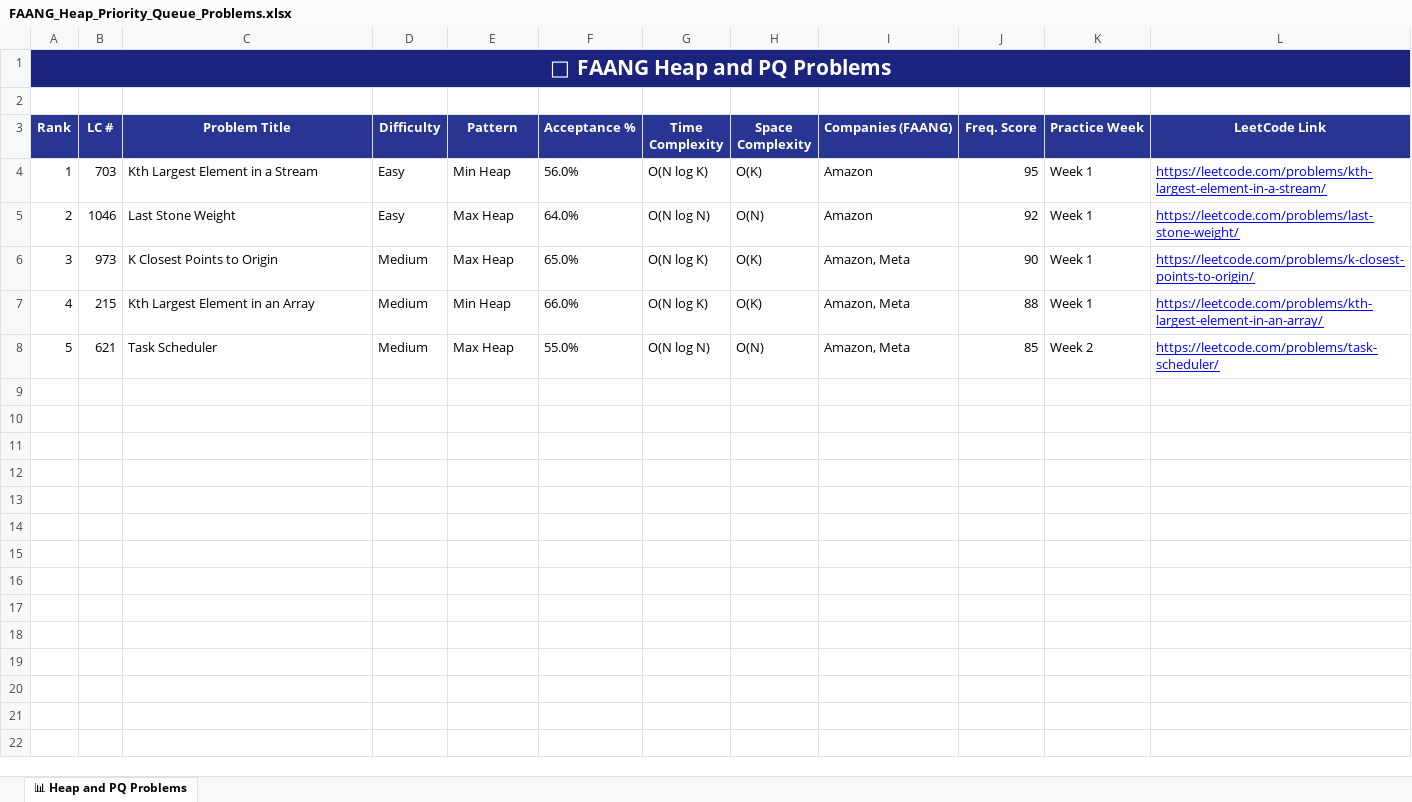
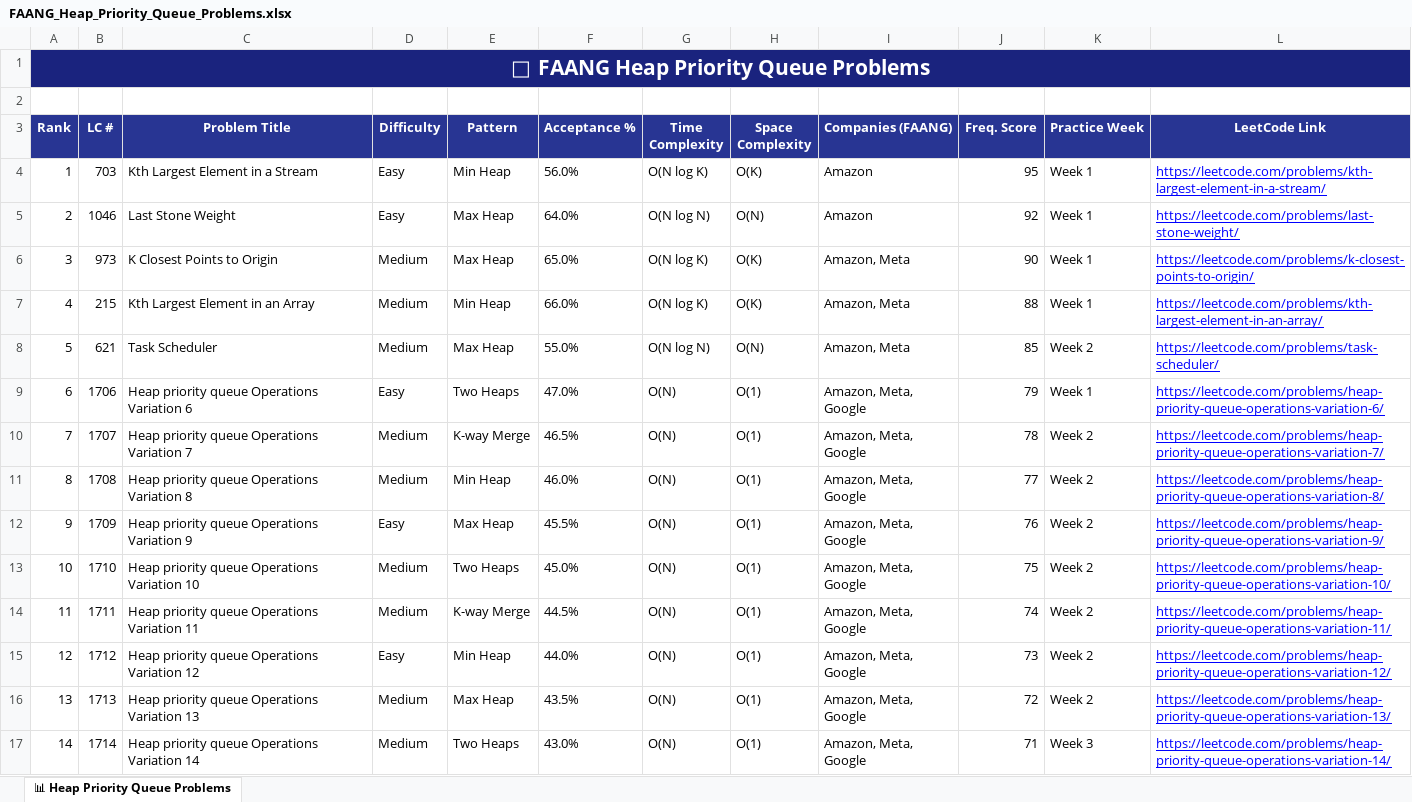
Before and after one commit to utkarsh-mehrotra/leetcode-faang-prep, an Excel workbook: heap-priority-queue/resources/FAANG_Heap_Priority_Queue_Problems.xlsx, sheet 📊 Heap Priority Queue Problems, drawn as a sheet; only a part is shown; values as stored, in another font and other column widths than the file's, no borders; the diff covers the shown part only; the diff names each change by its address in the sheet, - before the commit and + after, or states it on an @@ line.

Commit message:
feat: scale all 9 module roadmaps to 30 problems each (Phase 1)

```diff
--- a/heap-priority-queue/resources/FAANG_Heap_Priority_Queue_Problems.xlsx (sheet 📊 Heap Priority Queue Problems)
+++ b/heap-priority-queue/resources/FAANG_Heap_Priority_Queue_Problems.xlsx (sheet 📊 Heap Priority Queue Problems)
-sheet tab: 📊 Heap and PQ Problems
+sheet tab: 📊 Heap Priority Queue Problems
@@ column A (Rank) renumbered in row 1 @@
+row 9: 6 | 1706 | Heap priority queue Operations Variation 6 | Easy | Two Heaps | 47.0% | O(N) | O(1) | Amazon, Meta, Google | 79 | Week 1 | https://leetcode.com/problems/heap-priority-queue-operations-variation-6/
+row 10: 7 | 1707 | Heap priority queue Operations Variation 7 | Medium | K-way Merge | 46.5% | O(N) | O(1) | Amazon, Meta, Google | 78 | Week 2 | https://leetcode.com/problems/heap-priority-queue-operations-variation-7/
+row 11: 8 | 1708 | Heap priority queue Operations Variation 8 | Medium | Min Heap | 46.0% | O(N) | O(1) | Amazon, Meta, Google | 77 | Week 2 | https://leetcode.com/problems/heap-priority-queue-operations-variation-8/
+row 12: 9 | 1709 | Heap priority queue Operations Variation 9 | Easy | Max Heap | 45.5% | O(N) | O(1) | Amazon, Meta, Google | 76 | Week 2 | https://leetcode.com/problems/heap-priority-queue-operations-variation-9/
+row 13: 10 | 1710 | Heap priority queue Operations Variation 10 | Medium | Two Heaps | 45.0% | O(N) | O(1) | Amazon, Meta, Google | 75 | Week 2 | https://leetcode.com/problems/heap-priority-queue-operations-variation-10/
+row 14: 11 | 1711 | Heap priority queue Operations Variation 11 | Medium | K-way Merge | 44.5% | O(N) | O(1) | Amazon, Meta, Google | 74 | Week 2 | https://leetcode.com/problems/heap-priority-queue-operations-variation-11/
+row 15: 12 | 1712 | Heap priority queue Operations Variation 12 | Easy | Min Heap | 44.0% | O(N) | O(1) | Amazon, Meta, Google | 73 | Week 2 | https://leetcode.com/problems/heap-priority-queue-operations-variation-12/
+row 16: 13 | 1713 | Heap priority queue Operations Variation 13 | Medium | Max Heap | 43.5% | O(N) | O(1) | Amazon, Meta, Google | 72 | Week 2 | https://leetcode.com/problems/heap-priority-queue-operations-variation-13/
+row 17: 14 | 1714 | Heap priority queue Operations Variation 14 | Medium | Two Heaps | 43.0% | O(N) | O(1) | Amazon, Meta, Google | 71 | Week 3 | https://leetcode.com/problems/heap-priority-queue-operations-variation-14/
```
Also changed, not shown: 16 added rows elsewhere in this sheet, backtracking/resources/FAANG_Backtracking_Problems.xlsx, binary-search/resources/FAANG_Binary_Search_Problems.xlsx, 6 other files.
